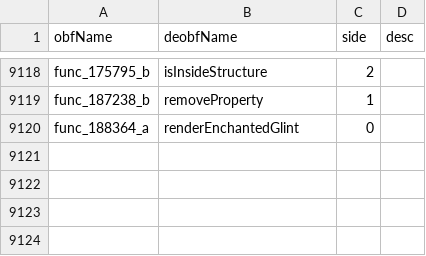
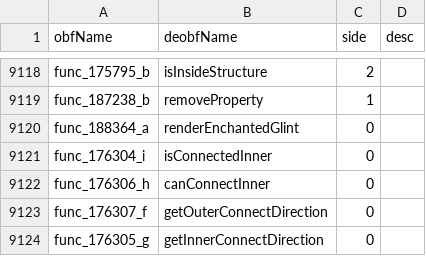
Before and after one commit to TheDGOfficial/DarkAddons, a CSV file: src/main/resources/methods.v2.csv, drawn as a sheet; only a part is shown, gaps mark what is left out.

```diff
--- a/src/main/resources/methods.v2.csv
+++ b/src/main/resources/methods.v2.csv
@@ -9120 +9120,5 @@ func_187238_b,removeProperty,1,
 func_188364_a,renderEnchantedGlint,0,
+func_176304_i,isConnectedInner,0,
+func_176306_h,canConnectInner,0,
+func_176307_f,getOuterConnectDirection,0
+func_176305_g,getInnerConnectDirection,0
```
Also changed, not shown: 1 other file.
